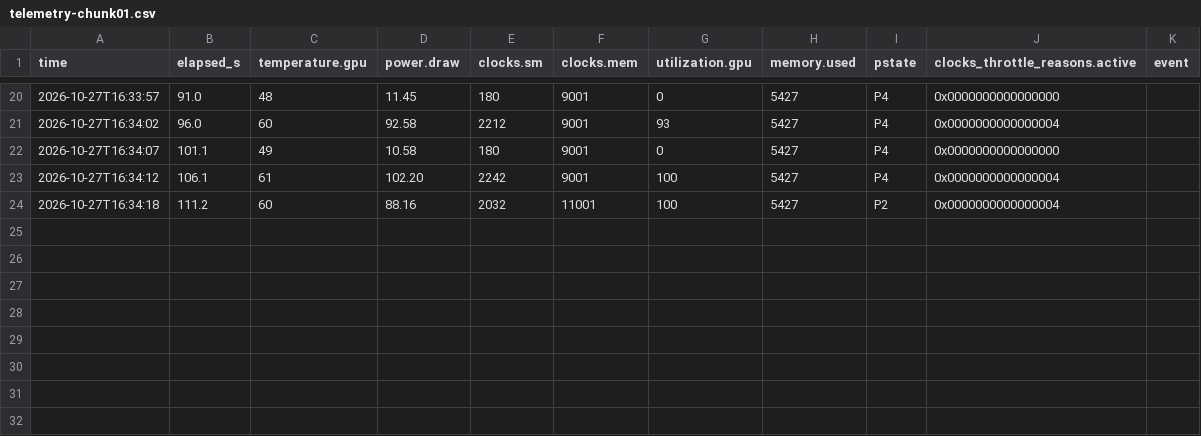
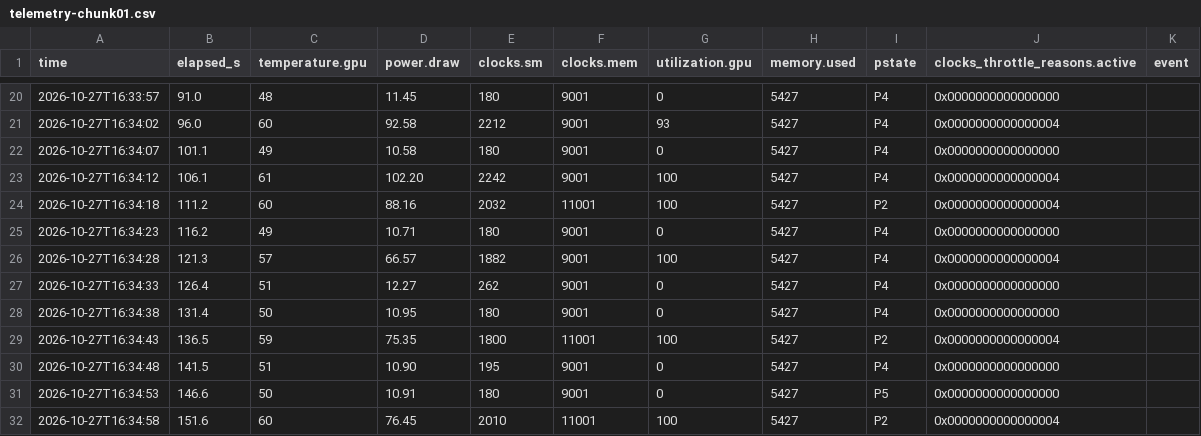
Before and after one commit to shlokDS16/reliability-aware-fusion-unidisc, a CSV file: runs/P2-PROBE-01/telemetry-chunk01.csv, drawn as a sheet; only a part is shown, gaps mark what is left out.

```diff
--- a/runs/P2-PROBE-01/telemetry-chunk01.csv
+++ b/runs/P2-PROBE-01/telemetry-chunk01.csv
@@ -24 +24,9 @@ time,elapsed_s,temperature.gpu,power.draw,clocks.sm,clocks.mem,utilization.gpu,m
 2026-10-27T16:34:18,111.2,60,88.16,2032,11001,100,5427,P2,0x0000000000000004,
+2026-10-27T16:34:23,116.2,49,10.71,180,9001,0,5427,P4,0x0000000000000000,
+2026-10-27T16:34:28,121.3,57,66.57,1882,9001,100,5427,P4,0x0000000000000004,
+2026-10-27T16:34:33,126.4,51,12.27,262,9001,0,5427,P4,0x0000000000000000,
+2026-10-27T16:34:38,131.4,50,10.95,180,9001,0,5427,P4,0x0000000000000000,
+2026-10-27T16:34:43,136.5,59,75.35,1800,11001,100,5427,P2,0x0000000000000004,
+2026-10-27T16:34:48,141.5,51,10.90,195,9001,0,5427,P4,0x0000000000000000,
+2026-10-27T16:34:53,146.6,50,10.91,180,9001,0,5427,P5,0x0000000000000000,
+2026-10-27T16:34:58,151.6,60,76.45,2010,11001,100,5427,P2,0x0000000000000004,
```
Also changed, not shown: 1 other file.
